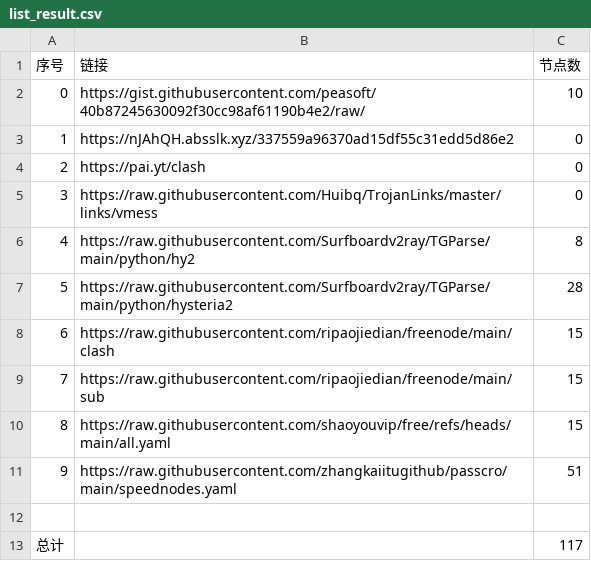
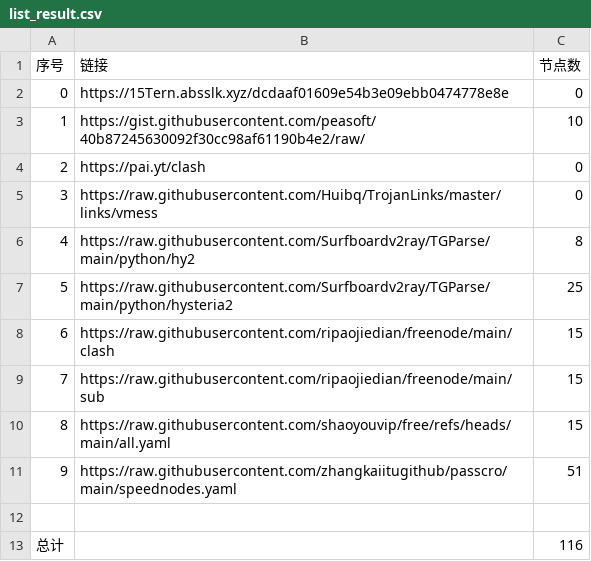
Before and after one commit to masprox/NoMoreWalls, a CSV file: list_result.csv, drawn as a sheet.

```diff
--- a/list_result.csv
+++ b/list_result.csv
@@ -1,4 +1,4 @@
 序号,链接,节点数
-0,https://gist.githubusercontent.com/peasoft/40b87245630092f30cc98af61190b4e2/raw/,10
-1,https://nJAhQH.absslk.xyz/337559a96370ad15df55c31edd5d86e2,0
+0,https://15Tern.absslk.xyz/dcdaaf01609e54b3e09ebb0474778e8e,0
+1,https://gist.githubusercontent.com/peasoft/40b87245630092f30cc98af61190b4e2/raw/,10
 2,https://pai.yt/clash,0
@@ -6,3 +6,3 @@
 4,https://raw.githubusercontent.com/Surfboardv2ray/TGParse/main/python/hy2,8
-5,https://raw.githubusercontent.com/Surfboardv2ray/TGParse/main/python/hysteria2,28
+5,https://raw.githubusercontent.com/Surfboardv2ray/TGParse/main/python/hysteria2,25
 6,https://raw.githubusercontent.com/ripaojiedian/freenode/main/clash,15
@@ -12,2 +12,2 @@
 
-总计,,117
+总计,,116
```
Also changed, not shown: 7 other files.
